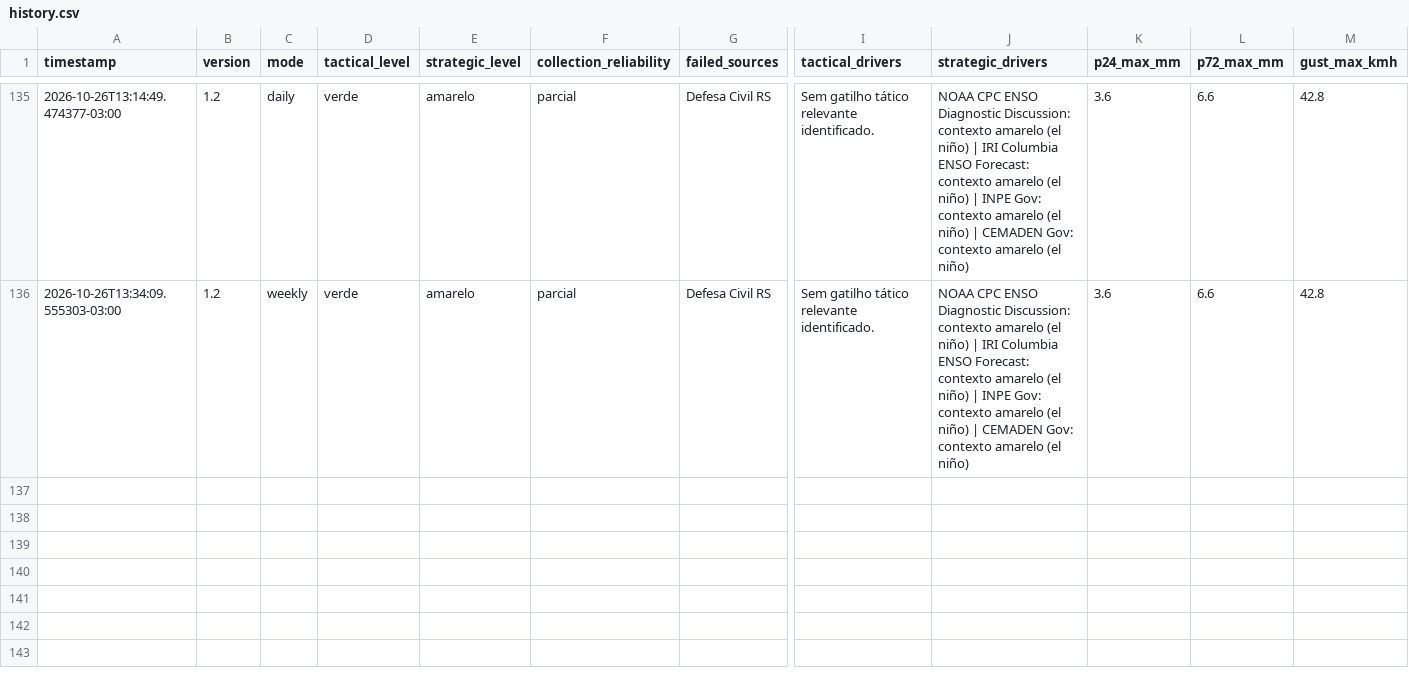
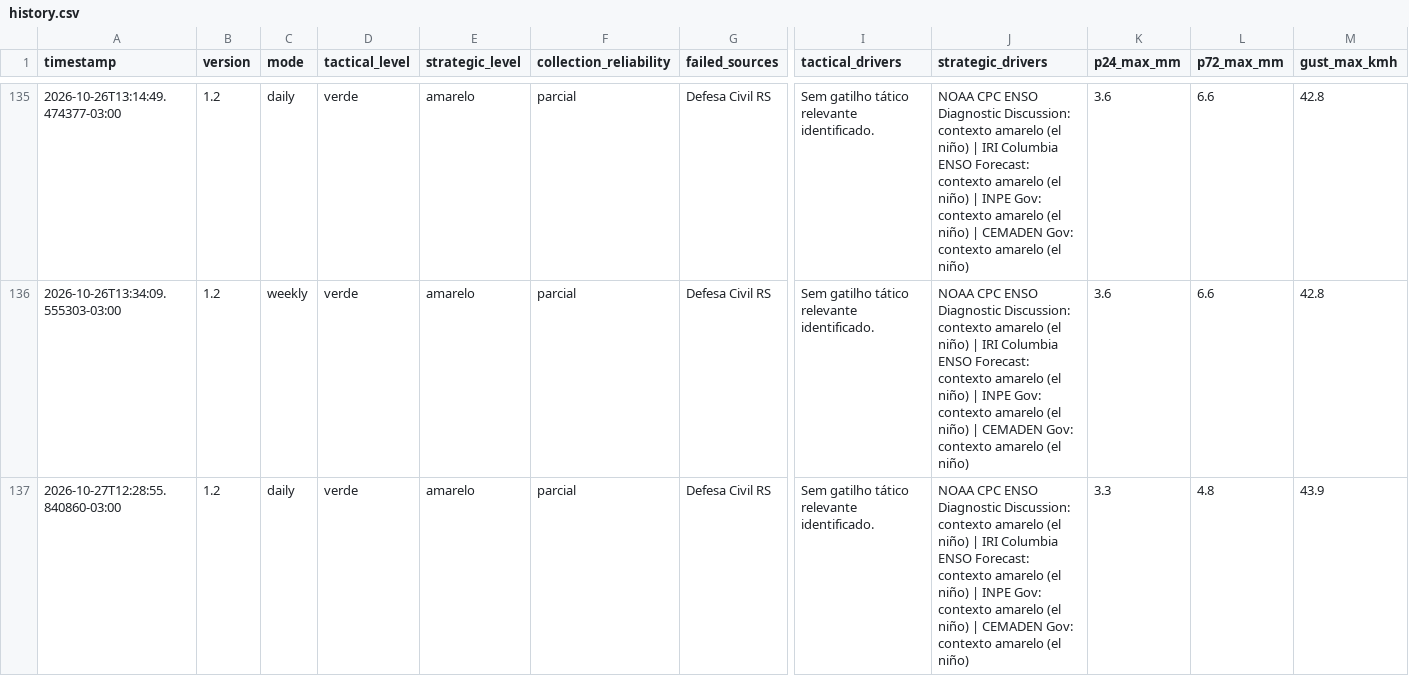
Before and after one commit to wagnerapcosta/elnino-poa-robot, a CSV file: data/history.csv, drawn as a sheet; only a part is shown, gaps mark what is left out; rows hold the shown columns only; the diff names each change by its address in the sheet, - before the commit and + after, or states it on an @@ line.

```diff
--- a/data/history.csv
+++ b/data/history.csv
+row 137: 2026-10-27T12:28:55.840860-03:00 | 1.2 | daily | verde | amarelo | parcial | Defesa Civil RS | Sem gatilho tático relevante identificado. | NOAA CPC ENSO Diagnostic Discussion: contexto amarelo (el niño) | IRI Columbia ENSO Forecast: contexto amarelo (el niño) | INPE Gov: contexto amarelo (el niño) | CEMADEN Gov: contexto amarelo (el niño) | 3.3 | 4.8 | 43.9
```
